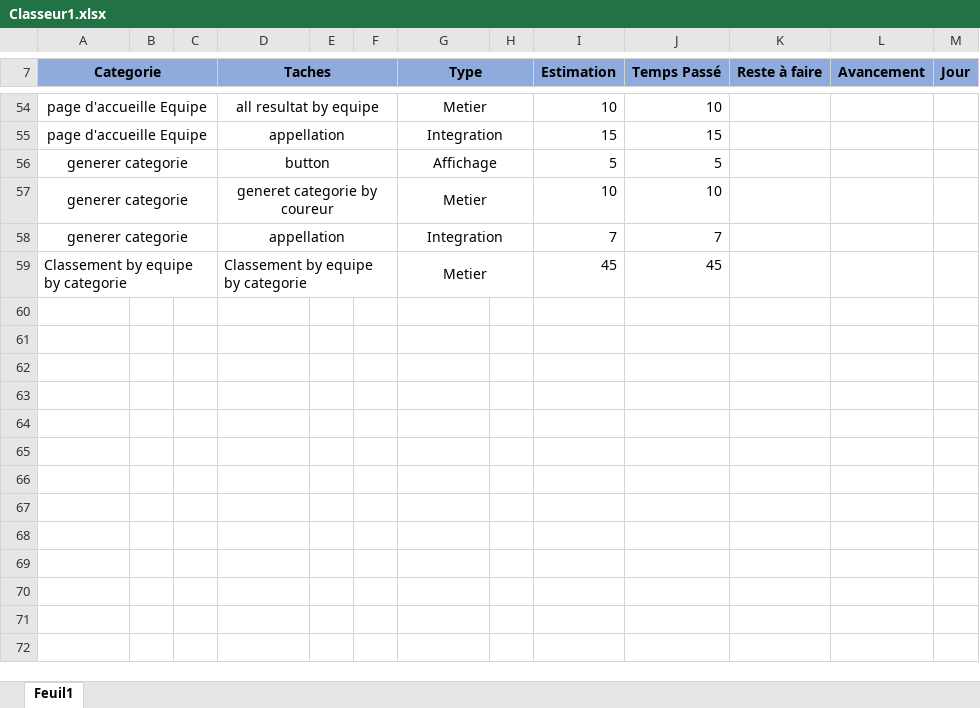
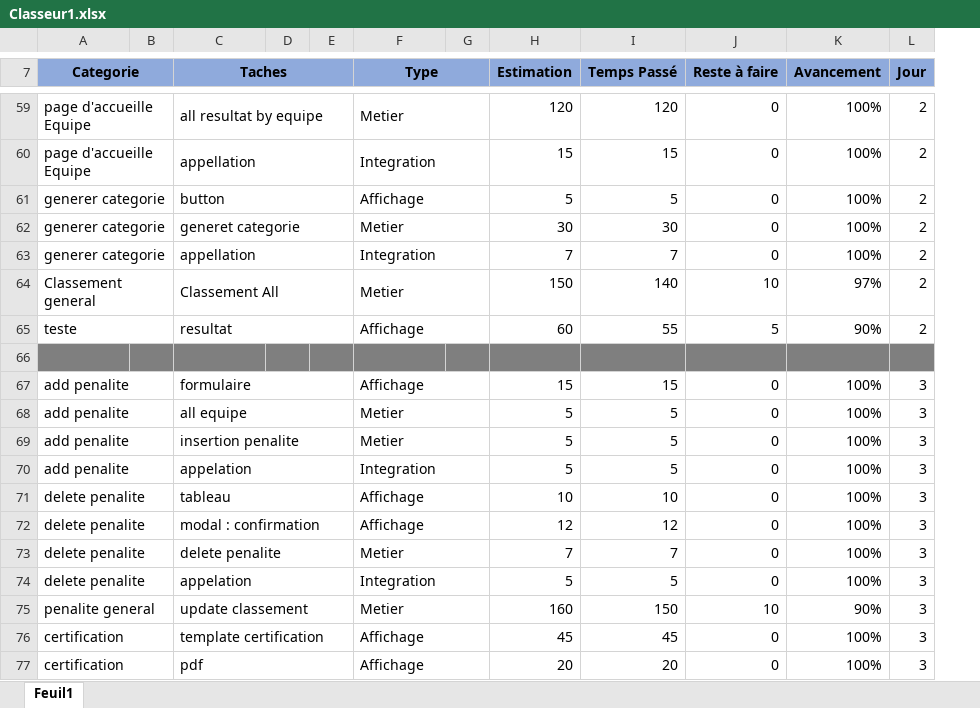
Before and after one commit to Mickael158/Race, an Excel workbook: Classeur1.xlsx, sheet Feuil1, drawn as a sheet; only a part is shown, gaps mark what is left out; values as stored, in another font and other column widths than the file's, no borders; conditional formats not drawn; removed rows and columns are numbered as before the commit, all else as after; the diff covers the shown part only; the diff names each change by its address in the sheet, - before the commit and + after, or states it on an @@ line.

```diff
--- a/Classeur1.xlsx (sheet Feuil1)
+++ b/Classeur1.xlsx (sheet Feuil1)
-column C, empty
-A59:A61 alignment: center
+A59:A61 alignment: left
-C59:C61 alignment: center
+C59:C61 alignment: left
-F59:F61 alignment: center
+F59:F61 alignment: left
-H59 (Estimation): 10
+H59 (Estimation): 120
-I59 (Temps Passé): 10
+I59 (Temps Passé): 120
-J59:J61 (Reste à faire): (empty)
+J59:J61 (Reste à faire): 0
-K59:K61 (Avancement): (empty)
+K59:K61 (Avancement): 100%
-L59:L61 (Jour): (empty)
+L59:L61 (Jour): 2
-row 57: generer categorie |  |  | generet categorie by coureur |  |  | Metier |  | 10 | 10
+row 62: generer categorie |  | generet categorie |  |  | Metier |  | 30 | 30 | 0 | 100% | 2
-A63 alignment: center
+A63 alignment: left
-C63 alignment: center
+C63 alignment: left
-F63 alignment: center
+F63 alignment: left
-J63 (Reste à faire): (empty)
+J63 (Reste à faire): 0
-K63 (Avancement): (empty)
+K63 (Avancement): 100%
-L63 (Jour): (empty)
+L63 (Jour): 2
+row 64: Classement general |  | Classement All |  |  | Metier |  | 150 | 140 | 10 | 97% | 2
+row 65: teste |  | resultat |  |  | Affichage |  | 60 | 55 | 5 | 90% | 2
-row 66: Classement by equipe by categorie |  |  | Classement by equipe by categorie |  |  | Metier |  | 45 | 45
+row 66: (empty)
-A66:B66 fill: none
+A66:B66 fill: #7F7F7F
-A59:C59 merged
-C66:L66 fill: none
+C66:L66 fill: #7F7F7F
-D59:F59 merged
-G59:H59 merged
+row 67: add penalite |  | formulaire |  |  | Affichage |  | 15 | 15 | 0 | 100% | 3
+row 68: add penalite |  | all equipe |  |  | Metier |  | 5 | 5 | 0 | 100% | 3
+row 69: add penalite |  | insertion penalite |  |  | Metier |  | 5 | 5 | 0 | 100% | 3
+row 70: add penalite |  | appelation |  |  | Integration |  | 5 | 5 | 0 | 100% | 3
+row 71: delete penalite |  | tableau |  |  | Affichage |  | 10 | 10 | 0 | 100% | 3
+row 72: delete penalite |  | modal : confirmation |  |  | Affichage |  | 12 | 12 | 0 | 100% | 3
+row 73: delete penalite |  | delete penalite |  |  | Metier |  | 7 | 7 | 0 | 100% | 3
+row 74: delete penalite |  | appelation |  |  | Integration |  | 5 | 5 | 0 | 100% | 3
+row 75: penalite general |  | update classement |  |  | Metier |  | 160 | 150 | 10 | 90% | 3
+row 76: certification |  | template certification |  |  | Affichage |  | 45 | 45 | 0 | 100% | 3
+row 77: certification |  | pdf |  |  | Affichage |  | 20 | 20 | 0 | 100% | 3
```
Also changed, not shown: 15 added rows, 62 edited cells and cell formats elsewhere in this sheet, formulas that keep their value, 23 other files.
